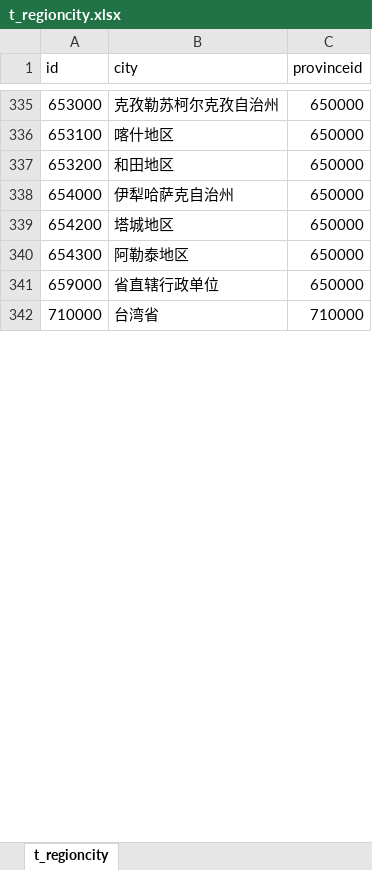
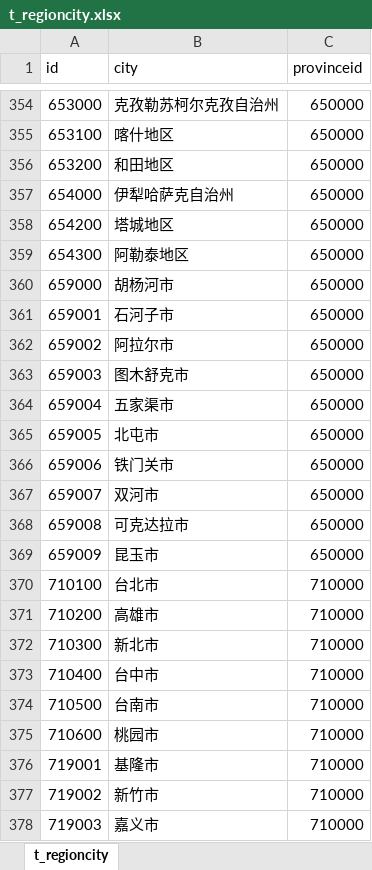
Before and after one commit to dashiell-zhang/NetEngine, an Excel workbook: InitData/t_regioncity.xlsx, sheet t_regioncity, drawn as a sheet; only a part is shown, gaps mark what is left out; values as stored, in another font and other column widths than the file's, no borders; removed rows and columns are numbered as before the commit, all else as after; the diff covers the shown part only; the diff names each change by its address in the sheet, - before the commit and + after, or states it on an @@ line.

```diff
--- a/InitData/t_regioncity.xlsx (sheet t_regioncity)
+++ b/InitData/t_regioncity.xlsx (sheet t_regioncity)
-B360 (city): 省直辖行政单位
+B360 (city): 胡杨河市
-row 342: 710000 | 台湾省 | 710000
+row 361: 659001 | 石河子市 | 650000
+row 362: 659002 | 阿拉尔市 | 650000
+row 363: 659003 | 图木舒克市 | 650000
+row 364: 659004 | 五家渠市 | 650000
+row 365: 659005 | 北屯市 | 650000
+row 366: 659006 | 铁门关市 | 650000
+row 367: 659007 | 双河市 | 650000
+row 368: 659008 | 可克达拉市 | 650000
+row 369: 659009 | 昆玉市 | 650000
+row 370: 710100 | 台北市 | 710000
+row 371: 710200 | 高雄市 | 710000
+row 372: 710300 | 新北市 | 710000
+row 373: 710400 | 台中市 | 710000
+row 374: 710500 | 台南市 | 710000
+row 375: 710600 | 桃园市 | 710000
+row 376: 719001 | 基隆市 | 710000
+row 377: 719002 | 新竹市 | 710000
+row 378: 719003 | 嘉义市 | 710000
```
Also changed, not shown: 44 added rows, 14 removed rows and 5 edited cells elsewhere in this sheet, InitData/t_regionarea.xlsx, InitData/t_regionprovince.xlsx, 8 other files.
